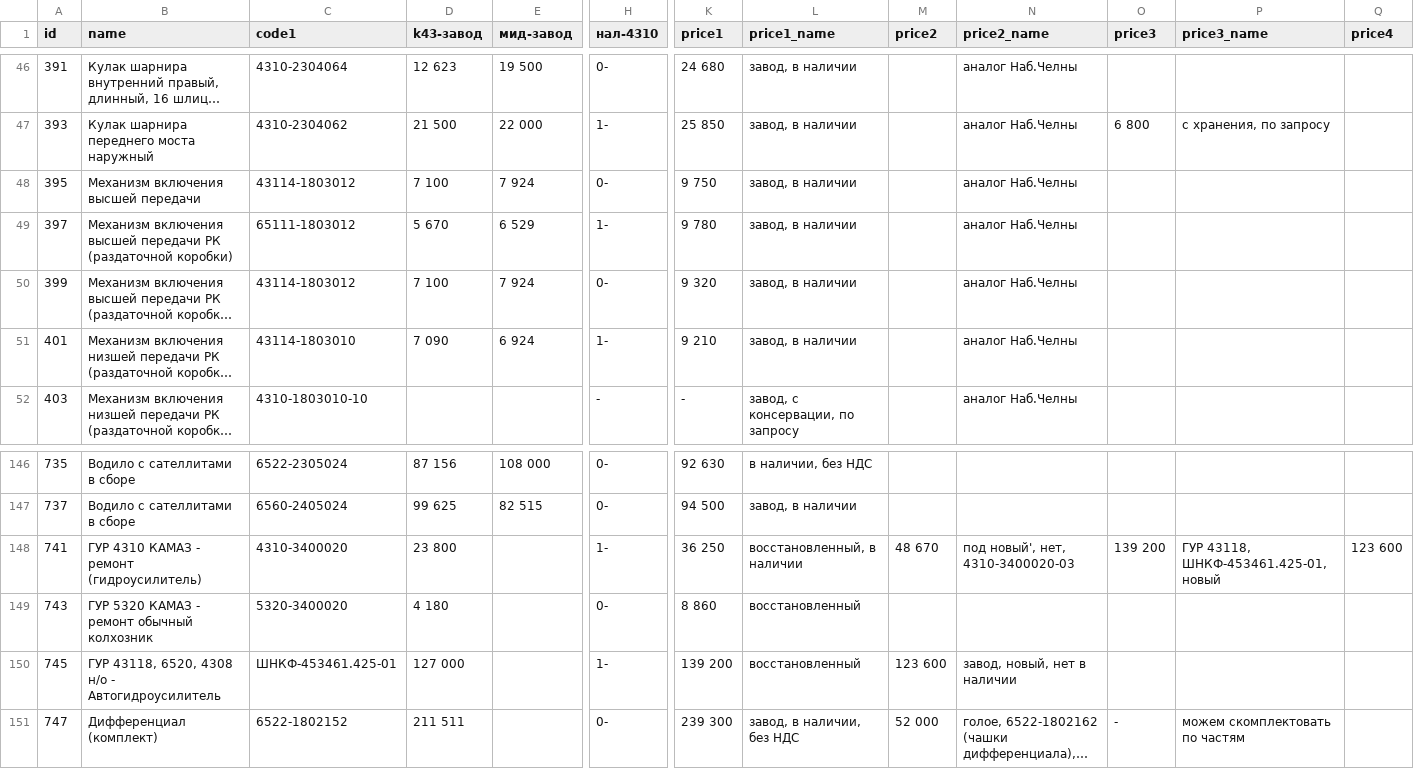
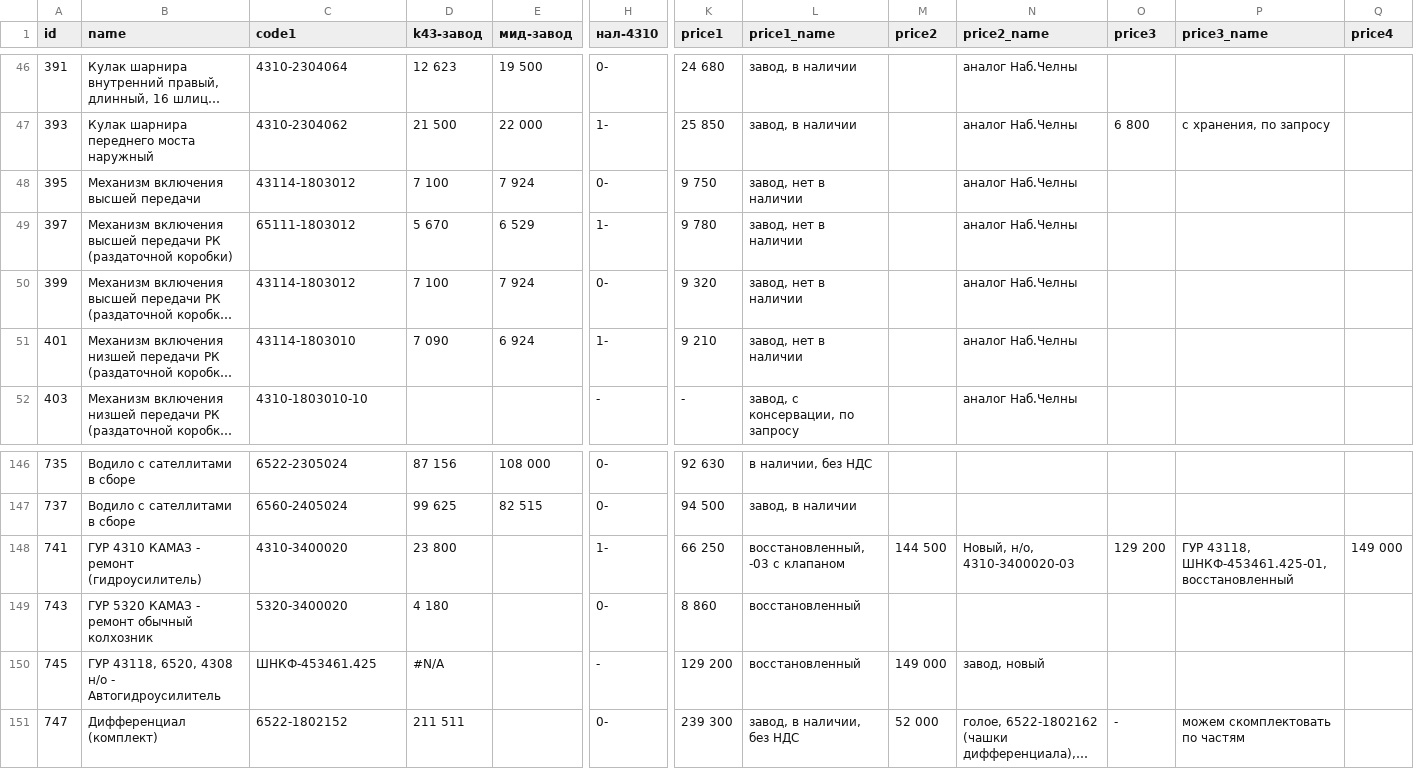
Before and after one commit to reesly/zap-kam, a TSV file: data/k4310.tsv, drawn as a sheet; only a part is shown, gaps mark what is left out; long unchanged cells end in …; the diff names each change by its address in the sheet, - before the commit and + after, or states it on an @@ line.

```diff
--- a/data/k4310.tsv
+++ b/data/k4310.tsv
-L48:L51 (price1_name): завод, в наличии
+L48:L51 (price1_name): завод, нет в наличии
-K148 (price1): 36 250
+K148 (price1): 66 250
-L148 (price1_name): восстановленный, в наличии
+L148 (price1_name): восстановленный, -03 с клапаном
-M148 (price2): 48 670
+M148 (price2): 144 500
-N148 (price2_name): под новый', нет, 4310-3400020-03
+N148 (price2_name): Новый, н/о, 4310-3400020-03
-O148 (price3): 139 200
+O148 (price3): 129 200
-P148 (price3_name): ГУР 43118, ШНКФ-453461.425-01, новый
+P148 (price3_name): ГУР 43118, ШНКФ-453461.425-01, восстановленный
-Q148 (price4): 123 600
+Q148 (price4): 149 000
-C150 (code1): ШНКФ-453461.425-01
+C150 (code1): ШНКФ-453461.425
-D150 (k43-завод): 127 000
+D150 (k43-завод): #N/A
-H150 (нал-4310): 1-
+H150 (нал-4310): -
-K150 (price1): 139 200
+K150 (price1): 129 200
-M150 (price2): 123 600
+M150 (price2): 149 000
-N150 (price2_name): завод, новый, нет в наличии
+N150 (price2_name): завод, новый
```
Also changed, not shown: data/tirsan-kamaz.tsv, 2 other files.
